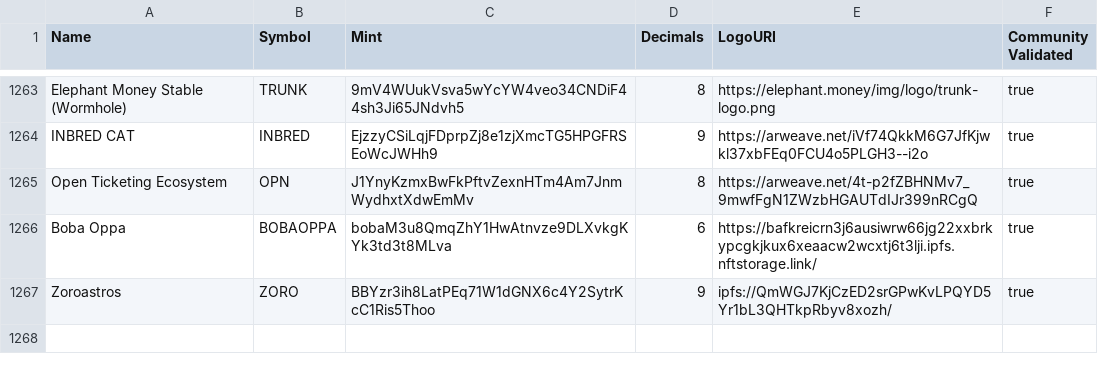
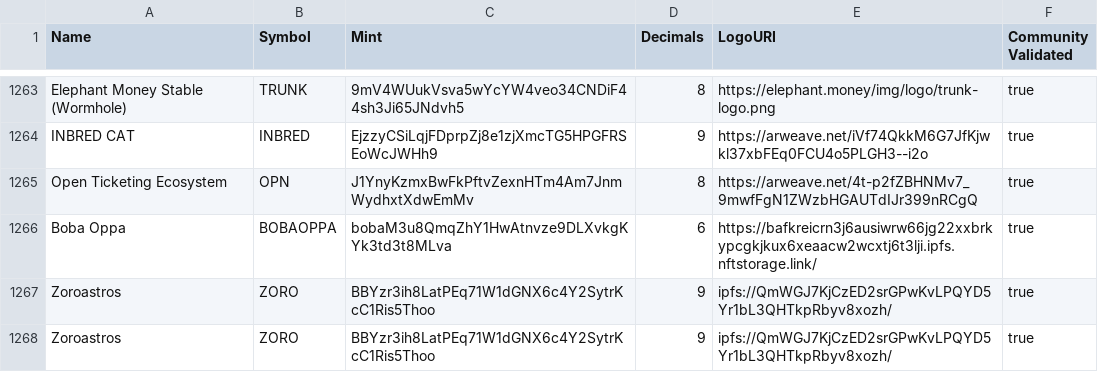
Before and after one commit to Bitagrocoin/token-list, a CSV file: validated-tokens.csv, drawn as a sheet; only a part is shown, gaps mark what is left out.

Commit message:
validate zoroastros

```diff
--- a/validated-tokens.csv
+++ b/validated-tokens.csv
@@ -1267 +1267,2 @@ Boba Oppa,BOBAOPPA,bobaM3u8QmqZhY1HwAtnvze9DLXvkgKYk3td3t8MLva,6,https://bafkrei
 Zoroastros,ZORO,BBYzr3ih8LatPEq71W1dGNX6c4Y2SytrKcC1Ris5Thoo,9,ipfs://QmWGJ7KjCzED2srGPwKvLPQYD5Yr1bL3QHTkpRbyv8xozh/,true
+Zoroastros,ZORO,BBYzr3ih8LatPEq71W1dGNX6c4Y2SytrKcC1Ris5Thoo,9,ipfs://QmWGJ7KjCzED2srGPwKvLPQYD5Yr1bL3QHTkpRbyv8xozh/,true
```
